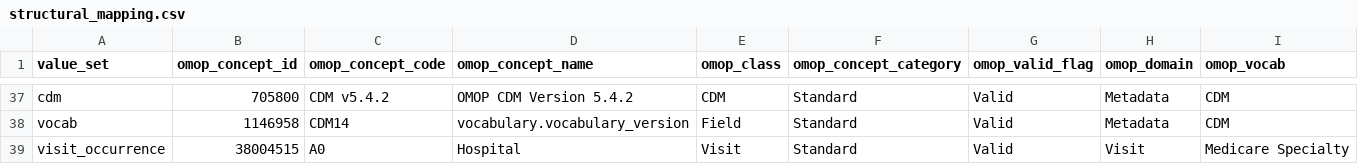
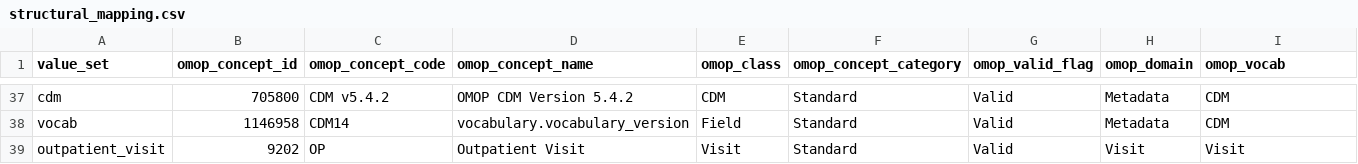
Before and after one commit to pcm-primerose/omop_etl, a CSV file: src/omop_etl/resources/static_mapped/structural_mapping.csv, drawn as a sheet; only a part is shown, gaps mark what is left out.

Commit message:
feat: visit occurrence builder

```diff
--- a/src/omop_etl/resources/static_mapped/structural_mapping.csv
+++ b/src/omop_etl/resources/static_mapped/structural_mapping.csv
@@ -38,2 +38,2 @@ cdm,705800,CDM v5.4.2,OMOP CDM Version 5.4.2,CDM,Standard,Valid,Metadata,CDM
 vocab,1146958,CDM14,vocabulary.vocabulary_version,Field,Standard,Valid,Metadata,CDM
-visit_occurrence,38004515,A0,Hospital,Visit,Standard,Valid,Visit,Medicare Specialty
+outpatient_visit,9202,OP,Outpatient Visit,Visit,Standard,Valid,Visit,Visit
```
Also changed, not shown: 17 other files.
